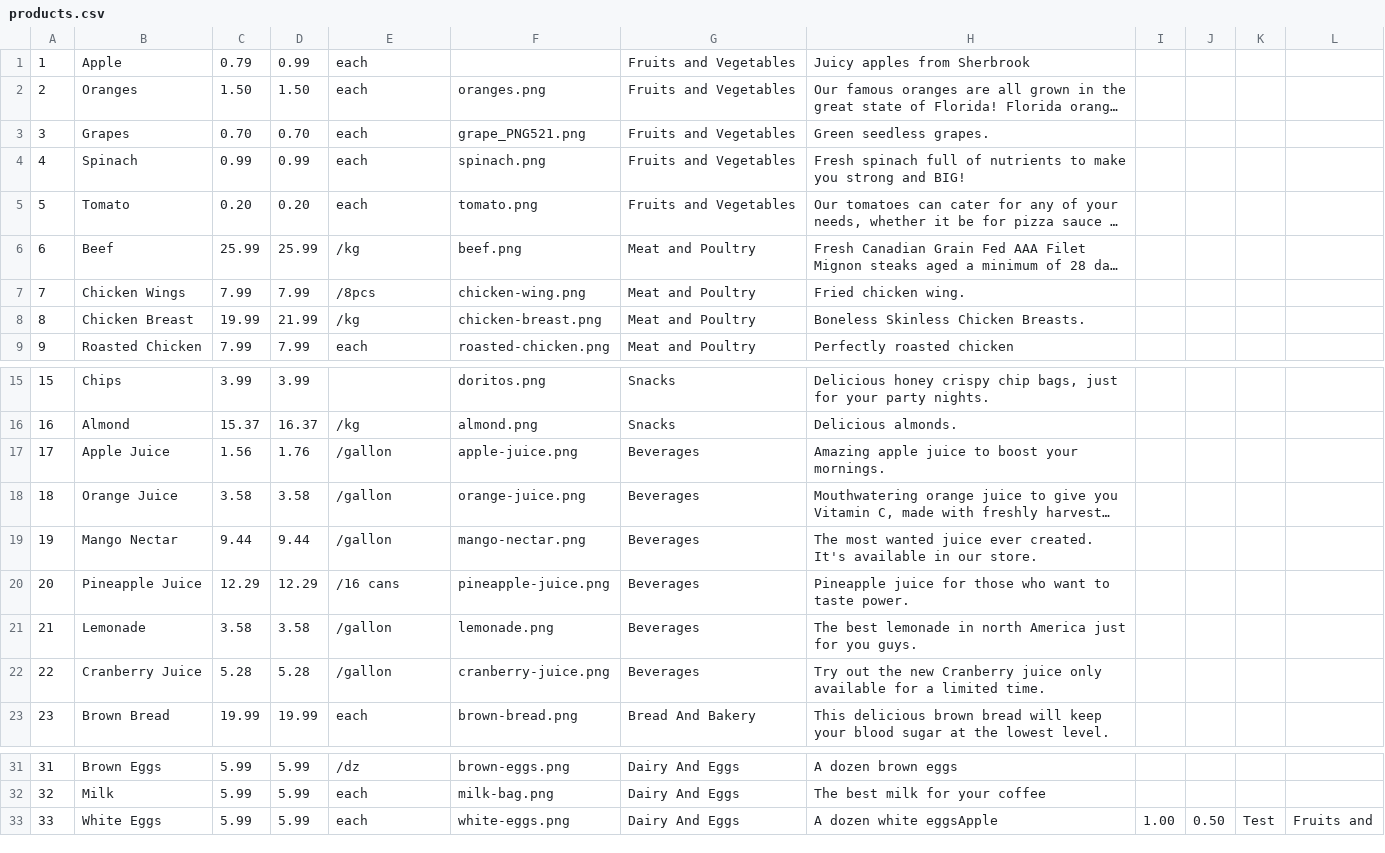
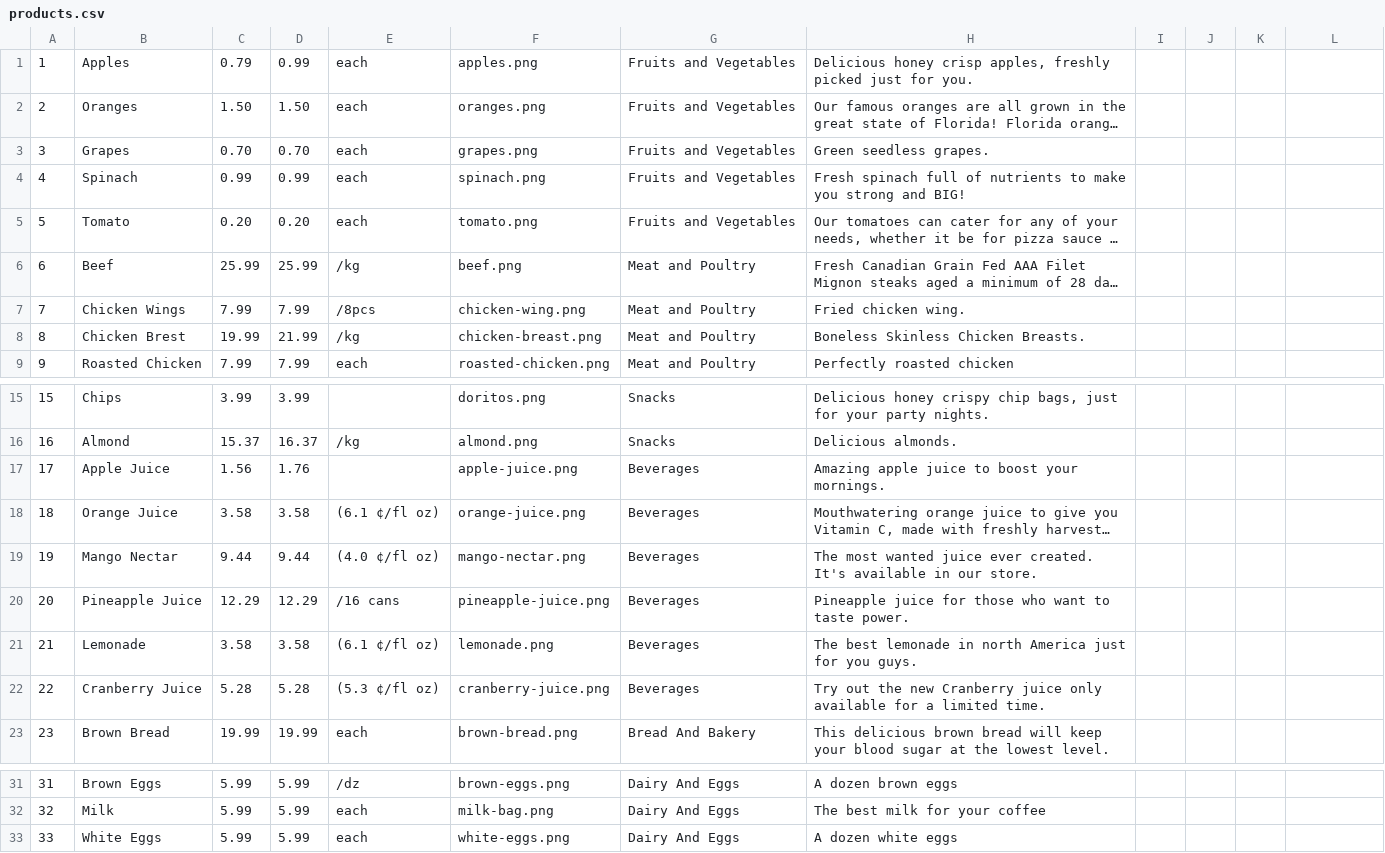
Before and after one commit to anisdzdev/grocery-store, a CSV file: backstore/database/products.csv, drawn as a sheet; only a part is shown, gaps mark what is left out; long unchanged cells end in …; the diff names each change by its address in the sheet, - before the commit and + after, or states it on an @@ line.

```diff
--- a/backstore/database/products.csv
+++ b/backstore/database/products.csv
-B1: Apple
+B1: Apples
-F1: (empty)
+F1: apples.png
-H1: Juicy apples from Sherbrook
+H1: Delicious honey crisp apples, freshly picked just for you.
-F3: grape_PNG521.png
+F3: grapes.png
-B8: Chicken Breast
+B8: Chicken Brest
-E17: /gallon
+E17: (empty)
-E18: /gallon
+E18: (6.1 ¢/fl oz)
-E19: /gallon
+E19: (4.0 ¢/fl oz)
-E21: /gallon
+E21: (6.1 ¢/fl oz)
-E22: /gallon
+E22: (5.3 ¢/fl oz)
-H33: A dozen white eggsApple
+H33: A dozen white eggs
-I33: 1.00
+I33: (empty)
-J33: 0.50
+J33: (empty)
-K33: Test
+K33: (empty)
-L33: Fruits and
+L33: (empty)
```
Also changed, not shown: 9 other files.
